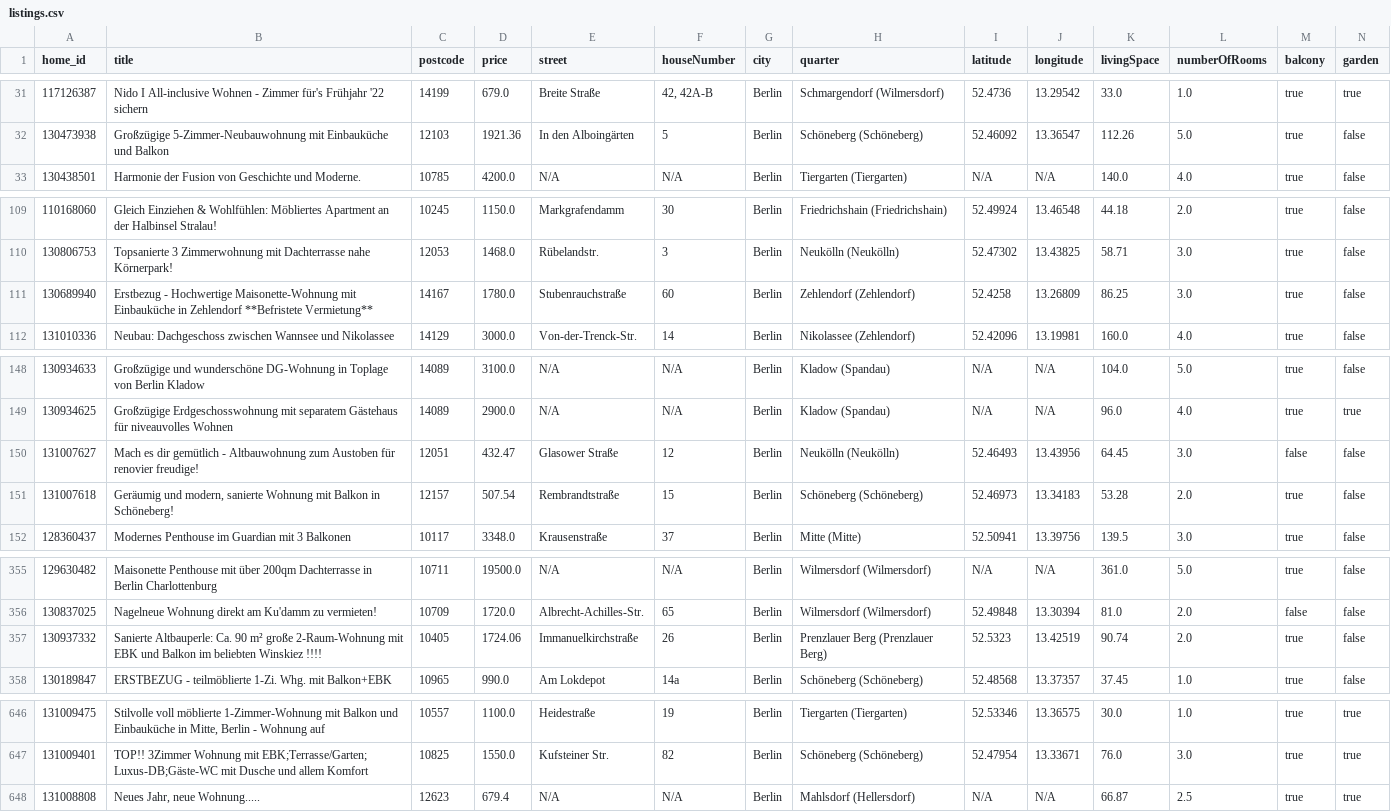
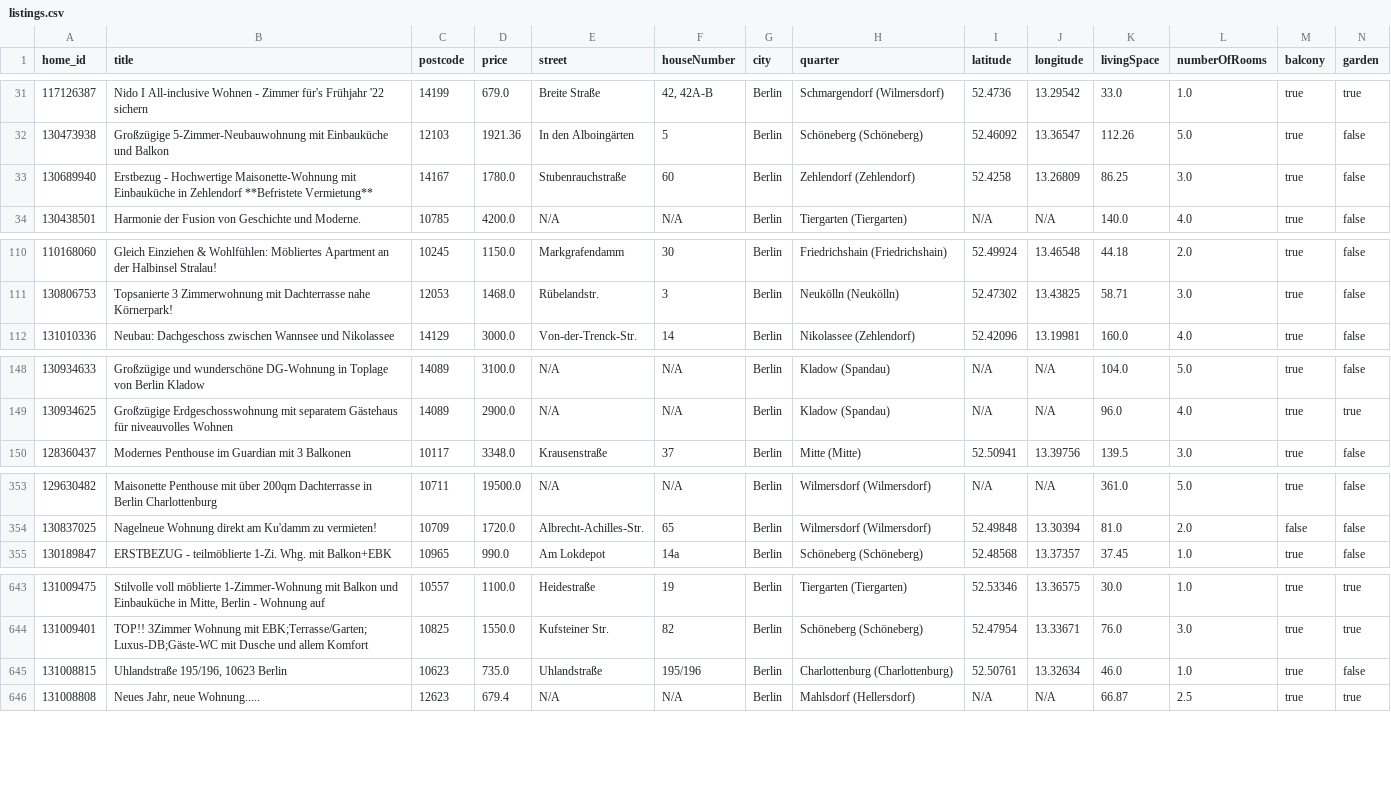
Before and after one commit to widadmogral/urutu-rent-home, a CSV file: listings.csv, drawn as a sheet; only a part is shown, gaps mark what is left out; removed rows and columns are numbered as before the commit, all else as after; rows hold the shown columns only; the diff names each change by its address in the sheet, - before the commit and + after, or states it on an @@ line.

```diff
--- a/listings.csv
+++ b/listings.csv
@@ row 111 moved to row 33: 130689940 @@
-row 150: 131007627 | Mach es dir gemütlich - Altbauwohnung zum Austoben für renovier freudige! | 12051 | 432.47 | Glasower Straße | 12 | Berlin | Neukölln (Neukölln) | 52.46493 | 13.43956 | 64.45 | 3.0 | false | false
-row 151: 131007618 | Geräumig und modern, sanierte Wohnung mit Balkon in Schöneberg! | 12157 | 507.54 | Rembrandtstraße | 15 | Berlin | Schöneberg (Schöneberg) | 52.46973 | 13.34183 | 53.28 | 2.0 | true | false
-row 357: 130937332 | Sanierte Altbauperle: Ca. 90 m² große 2-Raum-Wohnung mit EBK und Balkon im beliebten Winskiez !!!! | 10405 | 1724.06 | Immanuelkirchstraße | 26 | Berlin | Prenzlauer Berg (Prenzlauer Berg) | 52.5323 | 13.42519 | 90.74 | 2.0 | true | false
+row 645: 131008815 | Uhlandstraße 195/196, 10623 Berlin | 10623 | 735.0 | Uhlandstraße | 195/196 | Berlin | Charlottenburg (Charlottenburg) | 52.50761 | 13.32634 | 46.0 | 1.0 | true | false
```
